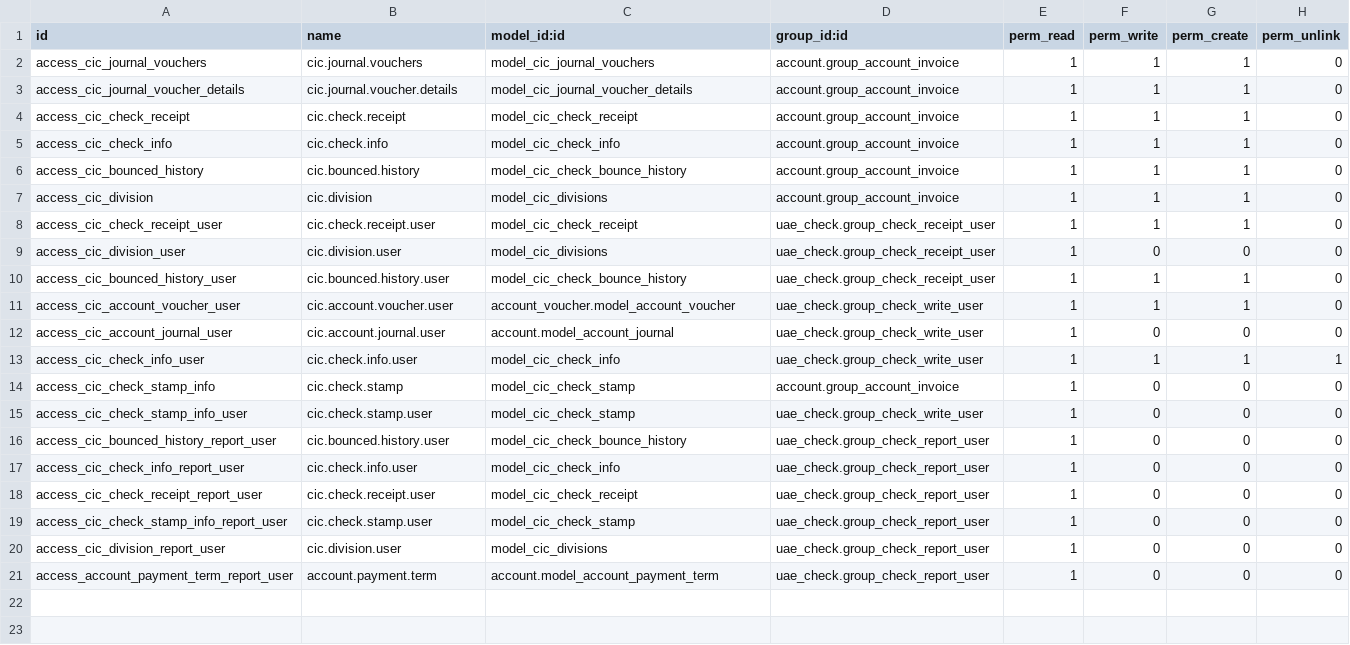
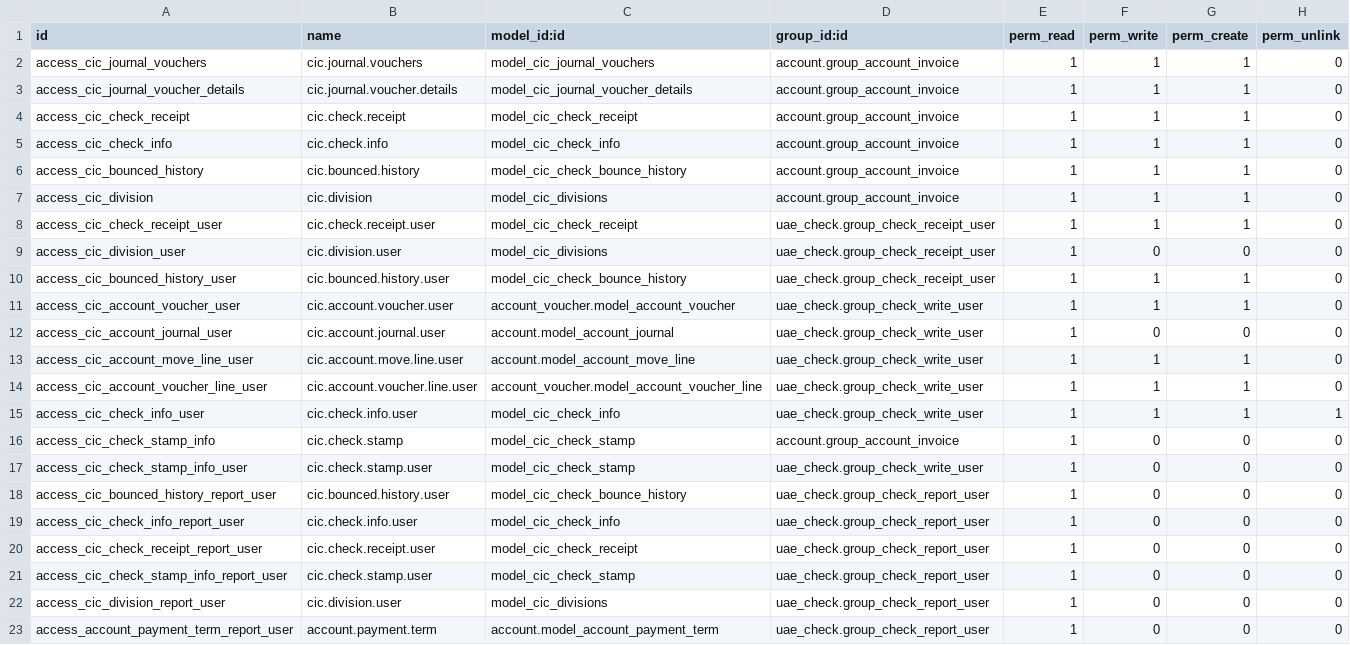
Before and after one commit to sajinaziz/cicon_addons_11, a CSV file: uae_check/security/ir.model.access.csv, drawn as a sheet; the diff names each change by its address in the sheet, - before the commit and + after, or states it on an @@ line.

Commit message:
[FIX]Wrong Last Push

```diff
--- a/uae_check/security/ir.model.access.csv
+++ b/uae_check/security/ir.model.access.csv
+row 13: access_cic_account_move_line_user | cic.account.move.line.user | account.model_account_move_line | uae_check.group_check_write_user | 1 | 1 | 1 | 0
+row 14: access_cic_account_voucher_line_user | cic.account.voucher.line.user | account_voucher.model_account_voucher_line | uae_check.group_check_write_user | 1 | 1 | 1 | 0
```
